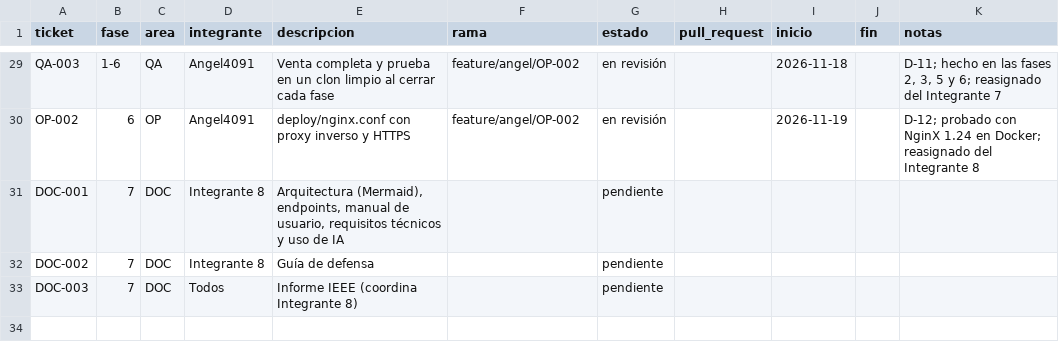
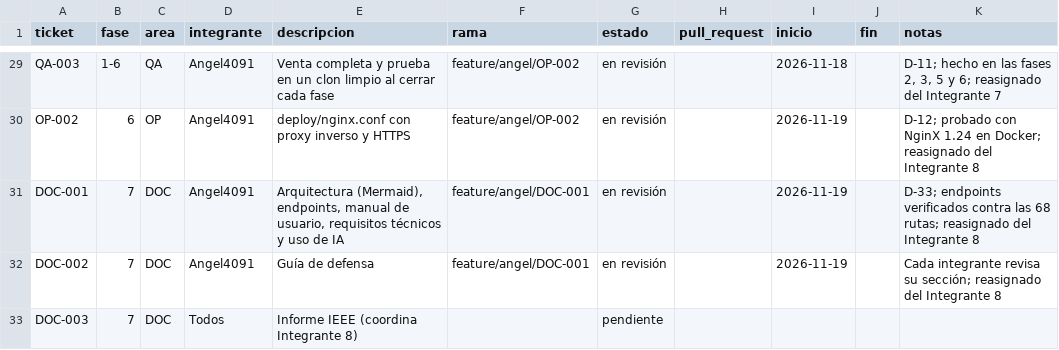
Before and after one commit to Angel4091/Pruebaweb, a CSV file: docs/seguimiento/seguimiento.csv, drawn as a sheet; only a part is shown, gaps mark what is left out.

```diff
--- a/docs/seguimiento/seguimiento.csv
+++ b/docs/seguimiento/seguimiento.csv
@@ -30,4 +30,4 @@ QA-003,1-6,QA,Angel4091,Venta completa y prueba en un clon limpio al cerrar cada
 OP-002,6,OP,Angel4091,deploy/nginx.conf con proxy inverso y HTTPS,feature/angel/OP-002,en revisión,,2026-11-19,,"D-12; probado con NginX 1.24 en Docker; reasignado del Integrante 8"
-DOC-001,7,DOC,Integrante 8,"Arquitectura (Mermaid), endpoints, manual de usuario, requisitos técnicos y uso de IA",,pendiente,,,,
-DOC-002,7,DOC,Integrante 8,Guía de defensa,,pendiente,,,,
+DOC-001,7,DOC,Angel4091,"Arquitectura (Mermaid), endpoints, manual de usuario, requisitos técnicos y uso de IA",feature/angel/DOC-001,en revisión,,2026-11-19,,"D-33; endpoints verificados contra las 68 rutas; reasignado del Integrante 8"
+DOC-002,7,DOC,Angel4091,Guía de defensa,feature/angel/DOC-001,en revisión,,2026-11-19,,"Cada integrante revisa su sección; reasignado del Integrante 8"
 DOC-003,7,DOC,Todos,Informe IEEE (coordina Integrante 8),,pendiente,,,,
```
Also changed, not shown: 1 other file.
